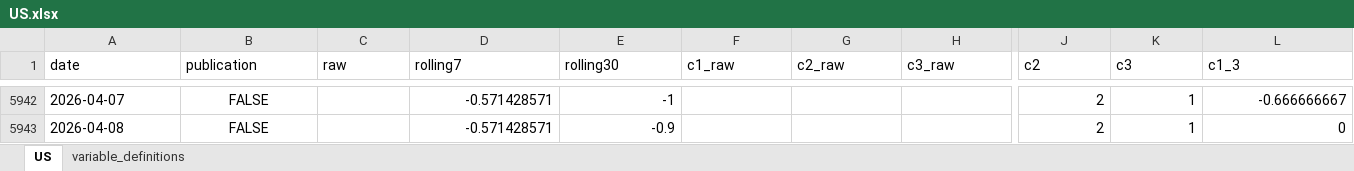
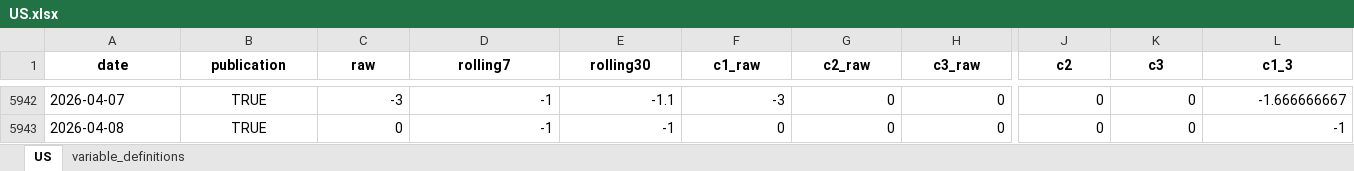
Before and after one commit to yangcy0126/dsi-index-site, an Excel workbook: data/US.xlsx, sheet US, drawn as a sheet; only a part is shown, gaps mark what is left out; values as stored, in another font and other column widths than the file's, no borders; the diff covers the shown part only; the diff names each change by its address in the sheet, - before the commit and + after, or states it on an @@ line.

```diff
--- a/data/US.xlsx (sheet US)
+++ b/data/US.xlsx (sheet US)
@@ A1:L1 bold: off → on, alignment: left → center @@
-B5942:B5943 (publication): FALSE
+B5942:B5943 (publication): TRUE
-C5942 (raw): (empty)
+C5942 (raw): -3
-D5942:D5943 (rolling7): -0.571428571
+D5942:D5943 (rolling7): -1
-E5942 (rolling30): -1
+E5942 (rolling30): -1.1
-F5942 (c1_raw): (empty)
+F5942 (c1_raw): -3
-G5942:G5943 (c2_raw): (empty)
+G5942:G5943 (c2_raw): 0
-H5942:H5943 (c3_raw): (empty)
+H5942:H5943 (c3_raw): 0
-J5942:J5943 (c2): 2
+J5942:J5943 (c2): 0
-K5942:K5943 (c3): 1
+K5942:K5943 (c3): 0
-L5942 (c1_3): -0.666666667
+L5942 (c1_3): -1.666666667
-C5943 (raw): (empty)
+C5943 (raw): 0
-E5943 (rolling30): -0.9
+E5943 (rolling30): -1
-F5943 (c1_raw): (empty)
+F5943 (c1_raw): 0
-L5943 (c1_3): 0
+L5943 (c1_3): -1
```
Also changed, not shown: 74 added rows, 205 edited cells and cell formats elsewhere in this sheet, sheet variable_definitions, data/CN.xlsx, data/KR.xlsx, 21 other files.
